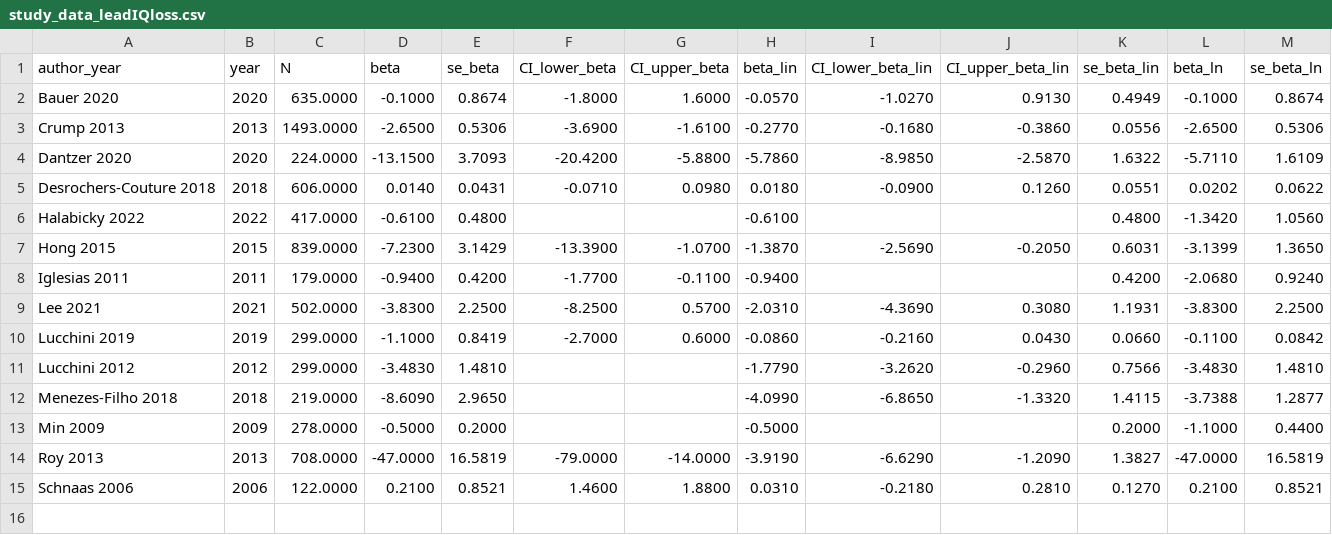
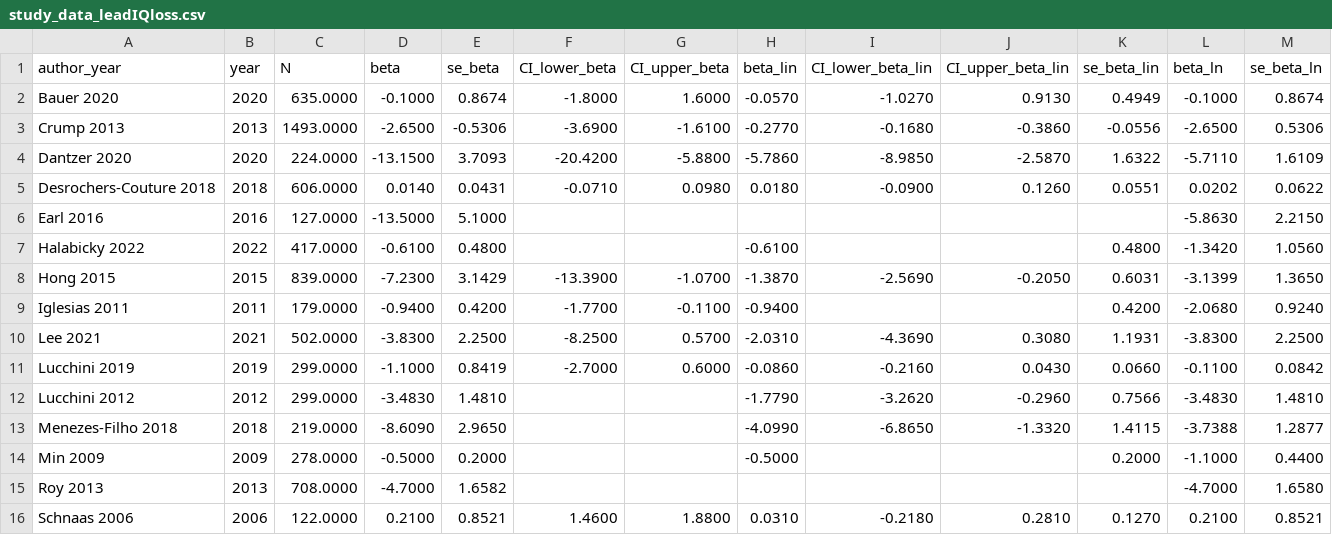
Before and after one commit to PaulinaSell/lead-IQ_meta-analysis, a CSV file: data/study_data_leadIQloss.csv, drawn as a sheet.

Commit message:
changed study pool, cleaned a bit

```diff
--- a/data/study_data_leadIQloss.csv
+++ b/data/study_data_leadIQloss.csv
@@ -2,5 +2,6 @@ author_year,year,N,beta,se_beta,CI_lower_beta,CI_upper_beta,beta_lin,CI_lower_be
 Bauer 2020,2020,635.0000,-0.1000,0.8674,-1.8000,1.6000,-0.0570,-1.0270,0.9130,0.4949,-0.1000,0.8674
-Crump 2013,2013,1493.0000,-2.6500,0.5306,-3.6900,-1.6100,-0.2770,-0.1680,-0.3860,0.0556,-2.6500,0.5306
+Crump 2013,2013,1493.0000,-2.6500,-0.5306,-3.6900,-1.6100,-0.2770,-0.1680,-0.3860,-0.0556,-2.6500,0.5306
 Dantzer 2020,2020,224.0000,-13.1500,3.7093,-20.4200,-5.8800,-5.7860,-8.9850,-2.5870,1.6322,-5.7110,1.6109
 Desrochers-Couture 2018,2018,606.0000,0.0140,0.0431,-0.0710,0.0980,0.0180,-0.0900,0.1260,0.0551,0.0202,0.0622
+Earl 2016,2016,127.0000,-13.5000,5.1000,,,,,,,-5.8630,2.2150
 Halabicky 2022,2022,417.0000,-0.6100,0.4800,,,-0.6100,,,0.4800,-1.3420,1.0560
@@ -13,3 +14,3 @@ Menezes-Filho 2018,2018,219.0000,-8.6090,2.9650,,,-4.0990,-6.8650,-1.3320,1.4115
 Min 2009,2009,278.0000,-0.5000,0.2000,,,-0.5000,,,0.2000,-1.1000,0.4400
-Roy 2013,2013,708.0000,-47.0000,16.5819,-79.0000,-14.0000,-3.9190,-6.6290,-1.2090,1.3827,-47.0000,16.5819
+Roy 2013,2013,708.0000,-4.7000,1.6582,,,,,,,-4.7000,1.6580
 Schnaas 2006,2006,122.0000,0.2100,0.8521,1.4600,1.8800,0.0310,-0.2180,0.2810,0.1270,0.2100,0.8521
```
